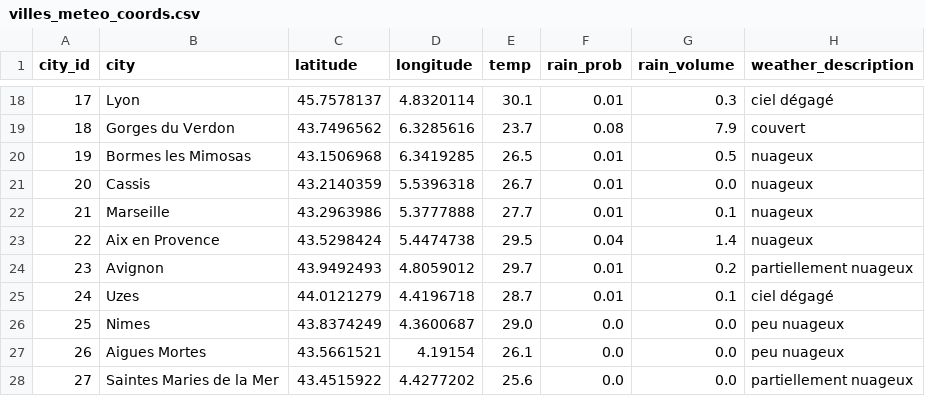
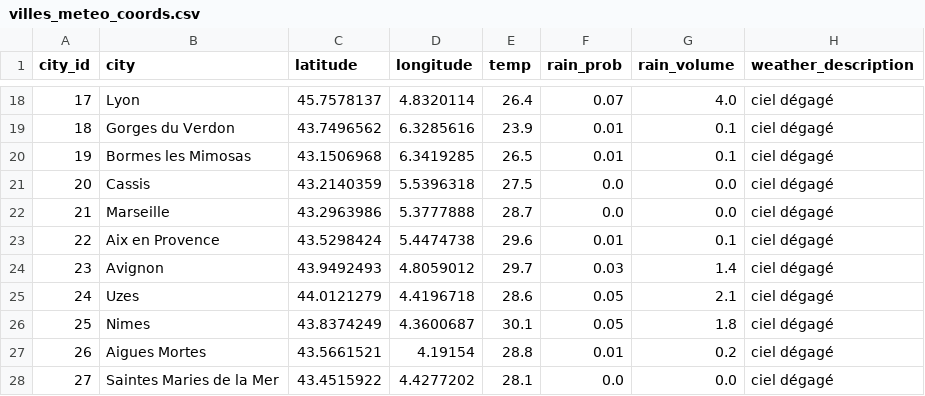
Before and after one commit to AichaFa/2-Projets-Fullstack, a CSV file: 1-Construire et gérer une infrastructure de données/Projet-Planifiez votre voyage avec Kayak/data/villes_meteo_coords.csv, drawn as a sheet; only a part is shown, gaps mark what is left out; the diff covers the shown part only.

```diff
--- a/1-Construire et gérer une infrastructure de données/Projet-Planifiez votre voyage avec Kayak/data/villes_meteo_coords.csv
+++ b/1-Construire et gérer une infrastructure de données/Projet-Planifiez votre voyage avec Kayak/data/villes_meteo_coords.csv
@@ -18,11 +18,11 @@ city_id,city,latitude,longitude,temp,rain_prob,rain_volume,weather_description
-17,Lyon,45.7578137,4.8320114,30.1,0.01,0.3,ciel dégagé
-18,Gorges du Verdon,43.7496562,6.3285616,23.7,0.08,7.9,couvert
-19,Bormes les Mimosas,43.1506968,6.3419285,26.5,0.01,0.5,nuageux
-20,Cassis,43.2140359,5.5396318,26.7,0.01,0.0,nuageux
-21,Marseille,43.2963986,5.3777888,27.7,0.01,0.1,nuageux
-22,Aix en Provence,43.5298424,5.4474738,29.5,0.04,1.4,nuageux
-23,Avignon,43.9492493,4.8059012,29.7,0.01,0.2,partiellement nuageux
-24,Uzes,44.0121279,4.4196718,28.7,0.01,0.1,ciel dégagé
-25,Nimes,43.8374249,4.3600687,29.0,0.0,0.0,peu nuageux
-26,Aigues Mortes,43.5661521,4.19154,26.1,0.0,0.0,peu nuageux
-27,Saintes Maries de la Mer,43.4515922,4.4277202,25.6,0.0,0.0,partiellement nuageux
+17,Lyon,45.7578137,4.8320114,26.4,0.07,4.0,ciel dégagé
+18,Gorges du Verdon,43.7496562,6.3285616,23.9,0.01,0.1,ciel dégagé
+19,Bormes les Mimosas,43.1506968,6.3419285,26.5,0.01,0.1,ciel dégagé
+20,Cassis,43.2140359,5.5396318,27.5,0.0,0.0,ciel dégagé
+21,Marseille,43.2963986,5.3777888,28.7,0.0,0.0,ciel dégagé
+22,Aix en Provence,43.5298424,5.4474738,29.6,0.01,0.1,ciel dégagé
+23,Avignon,43.9492493,4.8059012,29.7,0.03,1.4,ciel dégagé
+24,Uzes,44.0121279,4.4196718,28.6,0.05,2.1,ciel dégagé
+25,Nimes,43.8374249,4.3600687,30.1,0.05,1.8,ciel dégagé
+26,Aigues Mortes,43.5661521,4.19154,28.8,0.01,0.2,ciel dégagé
+27,Saintes Maries de la Mer,43.4515922,4.4277202,28.1,0.0,0.0,ciel dégagé
```
Also changed, not shown: 94 edited cells elsewhere in this file, 1-Construire et gérer une infrastructure de données/Projet-Planifiez votre voyage avec Kayak/data/hotels_booking_35_villes.csv, 1-Construire et gérer une infrastructure de données/Projet-Planifiez votre voyage avec Kayak/data/hotels_cleaned_full.csv, 5 other files.
